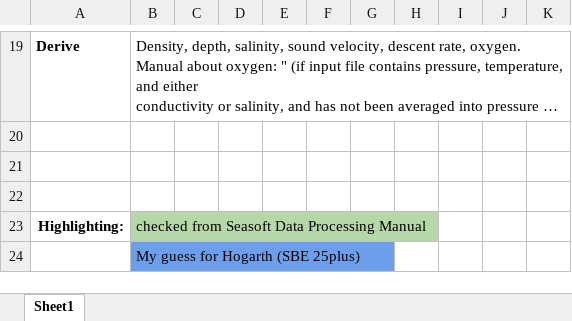
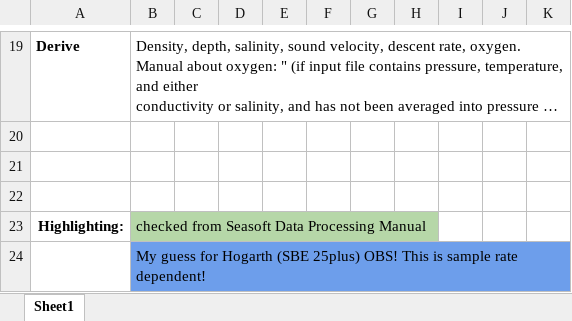
Before and after one commit to GCOOS/SBE-Data-Processing-Toolkit, an Excel workbook: DOC/SBE_parameters.xlsx, sheet Sheet1, drawn as a sheet; only a part is shown, gaps mark what is left out; long unchanged cells end in …; values as stored, in another font and other column widths than the file's, no borders; charts and pictures not drawn; the diff names each change by its address in the sheet, - before the commit and + after, or states it on an @@ line.

Commit message:
added comments

```diff
--- a/DOC/SBE_parameters.xlsx (sheet Sheet1)
+++ b/DOC/SBE_parameters.xlsx (sheet Sheet1)
-B24: …(SBE 25plus)
+B24: …(SBE 25plus) OBS! This is sample rate dependent!
```
Also changed, not shown: charts or pictures.
